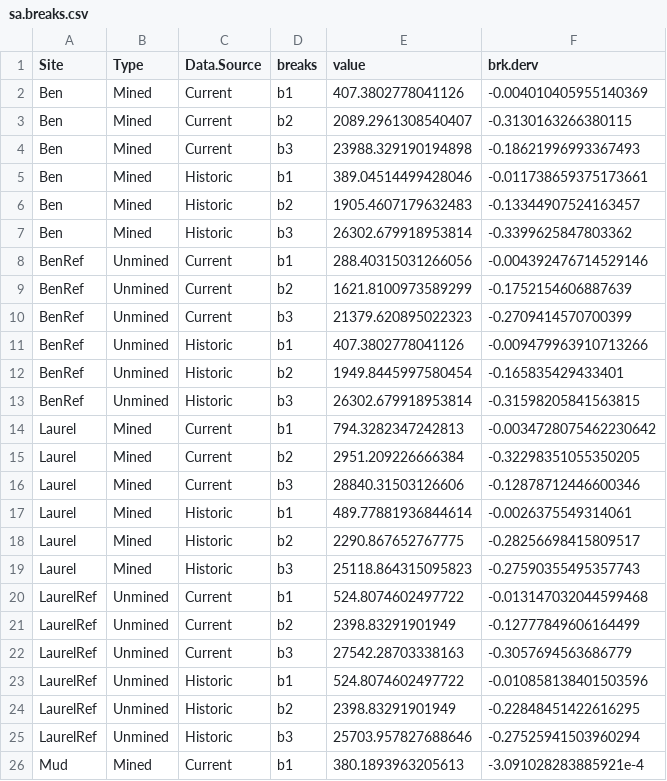
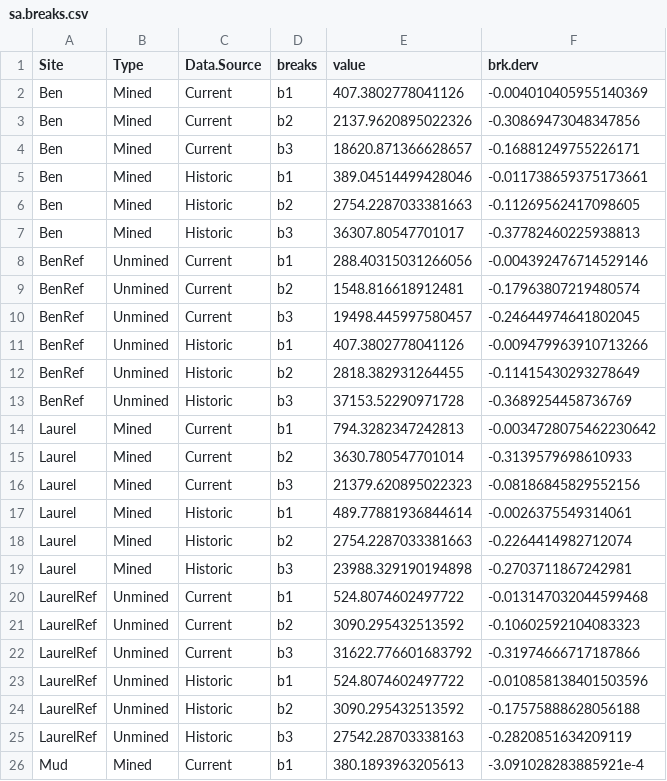
Before and after one commit to matthewross07/MTM_Geomorph, a CSV file: Figures2018/sa.breaks.csv, drawn as a sheet; only a part is shown; the diff covers the shown part only.

```diff
--- a/Figures2018/sa.breaks.csv
+++ b/Figures2018/sa.breaks.csv
@@ -2,25 +2,25 @@ Site,Type,Data.Source,breaks,value,brk.derv
 Ben,Mined,Current,b1,407.3802778041126,-0.004010405955140369
-Ben,Mined,Current,b2,2089.2961308540407,-0.3130163266380115
-Ben,Mined,Current,b3,23988.329190194898,-0.18621996993367493
+Ben,Mined,Current,b2,2137.9620895022326,-0.30869473048347856
+Ben,Mined,Current,b3,18620.871366628657,-0.16881249755226171
 Ben,Mined,Historic,b1,389.04514499428046,-0.011738659375173661
-Ben,Mined,Historic,b2,1905.4607179632483,-0.13344907524163457
-Ben,Mined,Historic,b3,26302.679918953814,-0.3399625847803362
+Ben,Mined,Historic,b2,2754.2287033381663,-0.11269562417098605
+Ben,Mined,Historic,b3,36307.80547701017,-0.37782460225938813
 BenRef,Unmined,Current,b1,288.40315031266056,-0.004392476714529146
-BenRef,Unmined,Current,b2,1621.8100973589299,-0.1752154606887639
-BenRef,Unmined,Current,b3,21379.620895022323,-0.2709414570700399
+BenRef,Unmined,Current,b2,1548.816618912481,-0.17963807219480574
+BenRef,Unmined,Current,b3,19498.445997580457,-0.24644974641802045
 BenRef,Unmined,Historic,b1,407.3802778041126,-0.009479963910713266
-BenRef,Unmined,Historic,b2,1949.8445997580454,-0.165835429433401
-BenRef,Unmined,Historic,b3,26302.679918953814,-0.31598205841563815
+BenRef,Unmined,Historic,b2,2818.382931264455,-0.11415430293278649
+BenRef,Unmined,Historic,b3,37153.52290971728,-0.3689254458736769
 Laurel,Mined,Current,b1,794.3282347242813,-0.0034728075462230642
-Laurel,Mined,Current,b2,2951.209226666384,-0.32298351055350205
-Laurel,Mined,Current,b3,28840.31503126606,-0.12878712446600346
+Laurel,Mined,Current,b2,3630.780547701014,-0.3139579698610933
+Laurel,Mined,Current,b3,21379.620895022323,-0.08186845829552156
 Laurel,Mined,Historic,b1,489.77881936844614,-0.0026375549314061
-Laurel,Mined,Historic,b2,2290.867652767775,-0.28256698415809517
-Laurel,Mined,Historic,b3,25118.864315095823,-0.27590355495357743
+Laurel,Mined,Historic,b2,2754.2287033381663,-0.2264414982712074
+Laurel,Mined,Historic,b3,23988.329190194898,-0.2703711867242981
 LaurelRef,Unmined,Current,b1,524.8074602497722,-0.013147032044599468
-LaurelRef,Unmined,Current,b2,2398.83291901949,-0.12777849606164499
-LaurelRef,Unmined,Current,b3,27542.28703338163,-0.3057694563686779
+LaurelRef,Unmined,Current,b2,3090.295432513592,-0.10602592104083323
+LaurelRef,Unmined,Current,b3,31622.776601683792,-0.31974666717187866
 LaurelRef,Unmined,Historic,b1,524.8074602497722,-0.010858138401503596
-LaurelRef,Unmined,Historic,b2,2398.83291901949,-0.22848451422616295
-LaurelRef,Unmined,Historic,b3,25703.957827688646,-0.27525941503960294
+LaurelRef,Unmined,Historic,b2,3090.295432513592,-0.17575888628056188
+LaurelRef,Unmined,Historic,b3,27542.28703338163,-0.2820851634209119
 Mud,Mined,Current,b1,380.1893963205613,-3.091028283885921e-4
```
Also changed, not shown: 48 edited cells elsewhere in this file, Figures2018/sa.zone.regressions.csv, 32 other files.
